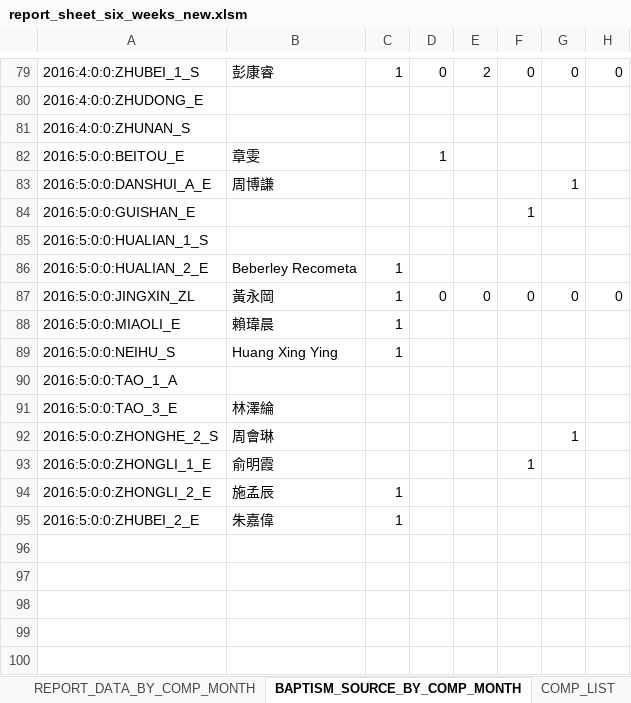
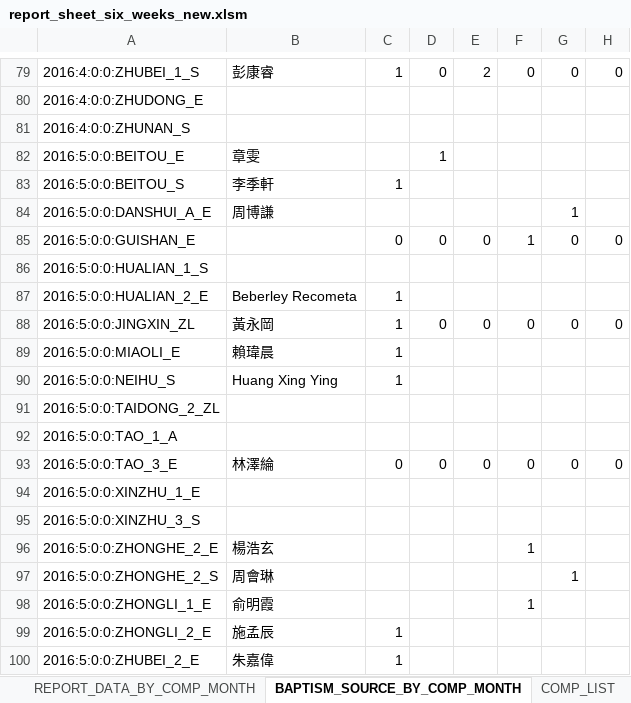
Before and after one commit to taiwantaipeimission/ARPS, an Excel workbook: report_sheets/report_sheet_six_weeks_new.xlsm, sheet BAPTISM_SOURCE_BY_COMP_MONTH, drawn as a sheet; only a part is shown, gaps mark what is left out; values as stored, in another font and other column widths than the file's, no borders; addresses are those after the commit; the diff names each change by its address in the sheet, - before the commit and + after, or states it on an @@ line.

```diff
--- a/report_sheets/report_sheet_six_weeks_new.xlsm (sheet BAPTISM_SOURCE_BY_COMP_MONTH)
+++ b/report_sheets/report_sheet_six_weeks_new.xlsm (sheet BAPTISM_SOURCE_BY_COMP_MONTH)
+row 83: 2016:5:0:0:BEITOU_S | 李季軒 | 1
-C85: (empty)
+C85: 0
-D85: (empty)
+D85: 0
-E85: (empty)
+E85: 0
-G85: (empty)
+G85: 0
-H85: (empty)
+H85: 0
+row 91: 2016:5:0:0:TAIDONG_2_ZL
-C93: (empty)
+C93: 0
-D93: (empty)
+D93: 0
-E93: (empty)
+E93: 0
-F93: (empty)
+F93: 0
-G93: (empty)
+G93: 0
-H93: (empty)
+H93: 0
+row 94: 2016:5:0:0:XINZHU_1_E
+row 95: 2016:5:0:0:XINZHU_3_S
+row 96: 2016:5:0:0:ZHONGHE_2_E | 楊浩玄 |  |  |  | 1
```
Also changed, not shown: sheet REPORT_DATA_BY_COMP, sheet REPORT_DATA_BY_COMP_MONTH, sheet REPORT_GRAPH, sheet REPORT_SHEET, sheet CONTROLS, sheet COMP_LIST, formulas that keep their value, hidden cells, charts or pictures, 1 other file.
